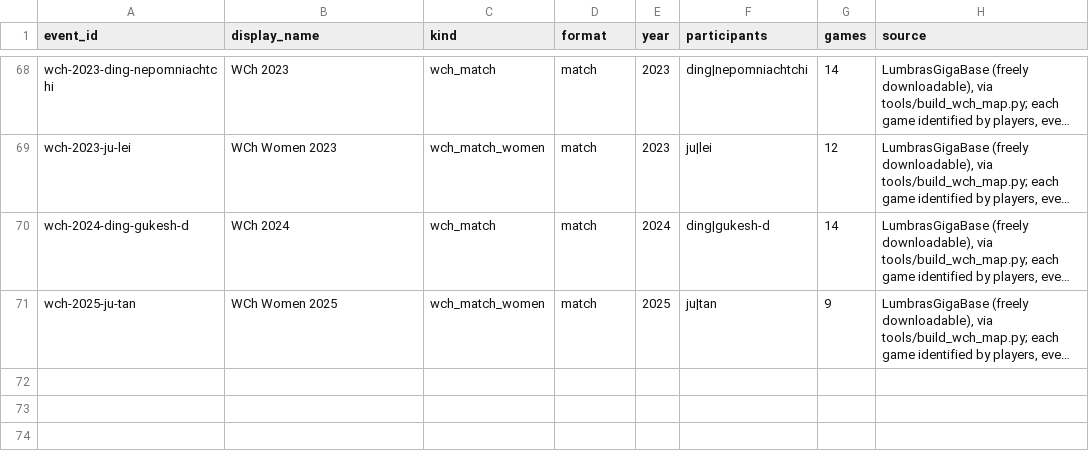
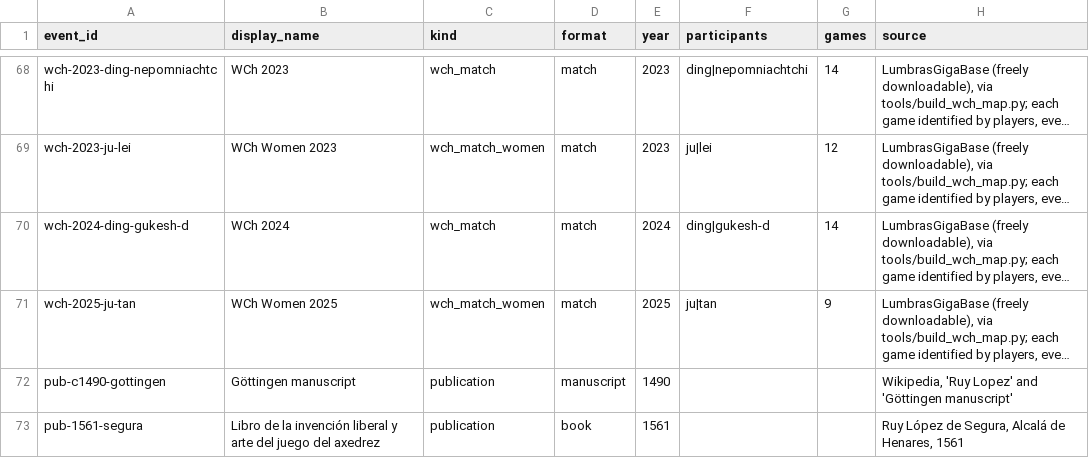
Before and after one commit to escacsfigueres/ocn, a TSV file: catalog/ocn-1.events.tsv, drawn as a sheet; only a part is shown, gaps mark what is left out; long unchanged cells end in …; the diff names each change by its address in the sheet, - before the commit and + after, or states it on an @@ line.

```diff
--- a/catalog/ocn-1.events.tsv
+++ b/catalog/ocn-1.events.tsv
+row 72: pub-c1490-gottingen | Göttingen manuscript | publication | manuscript | 1490 |  |  | Wikipedia, 'Ruy Lopez' and 'Göttingen manuscript'
+row 73: pub-1561-segura | Libro de la invención liberal y arte del juego del axedrez | publication | book | 1561 |  |  | Ruy López de Segura, Alcalá de Henares, 1561
```
Also changed, not shown: catalog/ocn-1.claims.tsv, 4 other files.
